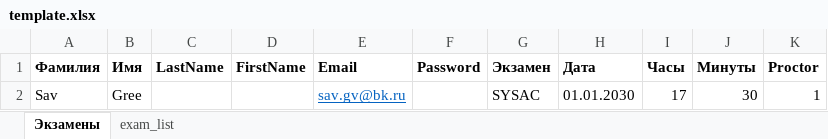
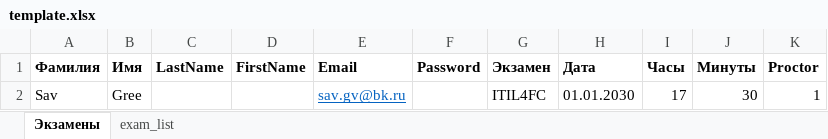
Before and after one commit to SGVp15/ite_proctor_exam_telegram_bot, an Excel workbook: data/output/template/template.xlsx, sheet Экзамены, drawn as a sheet; values as stored, in another font and other column widths than the file's, no borders; the diff names each change by its address in the sheet, - before the commit and + after, or states it on an @@ line.

Commit message:
excel

```diff
--- a/data/output/template/template.xlsx (sheet Экзамены)
+++ b/data/output/template/template.xlsx (sheet Экзамены)
-G2 (Экзамен): SYSAC
+G2 (Экзамен): ITIL4FC
```
Also changed, not shown: 1 other file.
